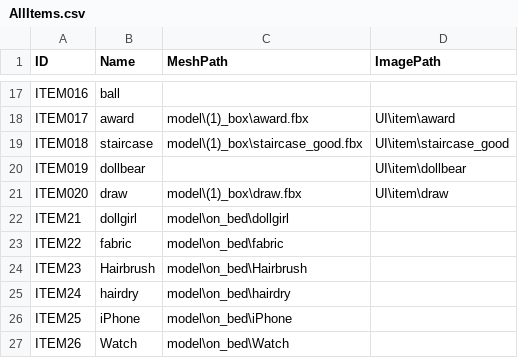
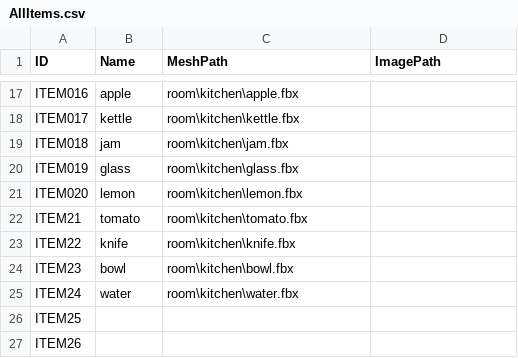
Before and after one commit to DIDteam/DremInDream, a CSV file: Assets/CSV/AllItems.csv, drawn as a sheet; only a part is shown, gaps mark what is left out; the diff covers the shown part only; the diff names each change by its address in the sheet, - before the commit and + after, or states it on an @@ line.

```diff
--- a/Assets/CSV/AllItems.csv
+++ b/Assets/CSV/AllItems.csv
-B17 (Name): ball
+B17 (Name): apple
-C17 (MeshPath): (empty)
+C17 (MeshPath): room\kitchen\apple.fbx
-B18 (Name): award
+B18 (Name): kettle
-C18 (MeshPath): model\(1)_box\award.fbx
+C18 (MeshPath): room\kitchen\kettle.fbx
-D18 (ImagePath): UI\item\award
+D18 (ImagePath): (empty)
-B19 (Name): staircase
+B19 (Name): jam
-C19 (MeshPath): model\(1)_box\staircase_good.fbx
+C19 (MeshPath): room\kitchen\jam.fbx
-D19 (ImagePath): UI\item\staircase_good
+D19 (ImagePath): (empty)
-B20 (Name): dollbear
+B20 (Name): glass
-C20 (MeshPath): (empty)
+C20 (MeshPath): room\kitchen\glass.fbx
-D20 (ImagePath): UI\item\dollbear
+D20 (ImagePath): (empty)
-B21 (Name): draw
+B21 (Name): lemon
-C21 (MeshPath): model\(1)_box\draw.fbx
+C21 (MeshPath): room\kitchen\lemon.fbx
-D21 (ImagePath): UI\item\draw
+D21 (ImagePath): (empty)
-B22 (Name): dollgirl
+B22 (Name): tomato
-C22 (MeshPath): model\on_bed\dollgirl
+C22 (MeshPath): room\kitchen\tomato.fbx
-B23 (Name): fabric
+B23 (Name): knife
-C23 (MeshPath): model\on_bed\fabric
+C23 (MeshPath): room\kitchen\knife.fbx
-B24 (Name): Hairbrush
+B24 (Name): bowl
-C24 (MeshPath): model\on_bed\Hairbrush
+C24 (MeshPath): room\kitchen\bowl.fbx
-B25 (Name): hairdry
+B25 (Name): water
-C25 (MeshPath): model\on_bed\hairdry
+C25 (MeshPath): room\kitchen\water.fbx
-B26 (Name): iPhone
+B26 (Name): (empty)
-C26 (MeshPath): model\on_bed\iPhone
+C26 (MeshPath): (empty)
-B27 (Name): Watch
+B27 (Name): (empty)
-C27 (MeshPath): model\on_bed\Watch
+C27 (MeshPath): (empty)
```
Also changed, not shown: 31 edited cells elsewhere in this file, Assets/CSV/MiniGame.csv, 9 other files.
